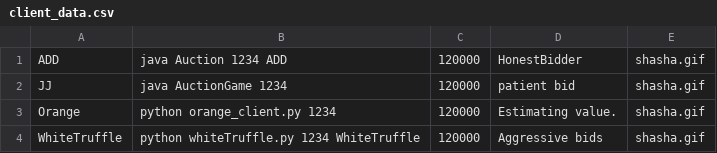
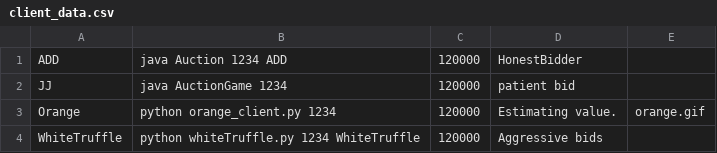
Before and after one commit to member2ofTEAM/hpsa, a CSV file: a9/competition/client_data.csv, drawn as a sheet.

```diff
--- a/a9/competition/client_data.csv
+++ b/a9/competition/client_data.csv
@@ -1,4 +1,4 @@
-ADD,java Auction 1234 ADD,120000,HonestBidder,shasha.gif
-JJ,java AuctionGame 1234,120000,patient bid,shasha.gif
-Orange,python orange_client.py 1234,120000,Estimating value.,shasha.gif
-WhiteTruffle,python whiteTruffle.py 1234 WhiteTruffle,120000,Aggressive bids,shasha.gif
+ADD,java Auction 1234 ADD,120000,HonestBidder,
+JJ,java AuctionGame 1234,120000,patient bid,
+Orange,python orange_client.py 1234,120000,Estimating value.,orange.gif
+WhiteTruffle,python whiteTruffle.py 1234 WhiteTruffle,120000,Aggressive bids,
```
Also changed, not shown: 1 other file.
